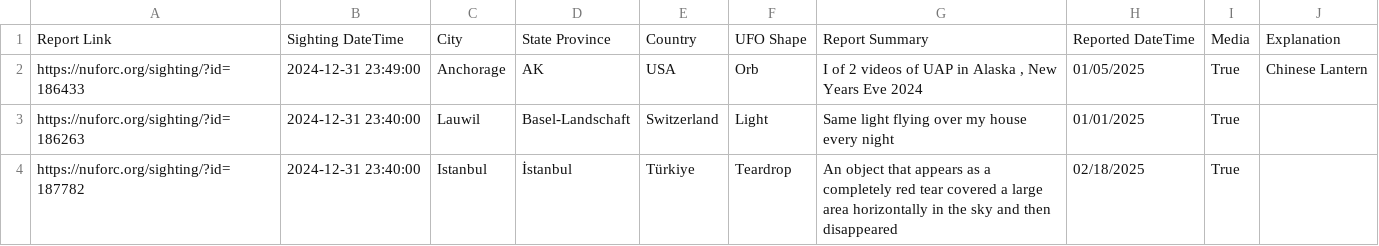
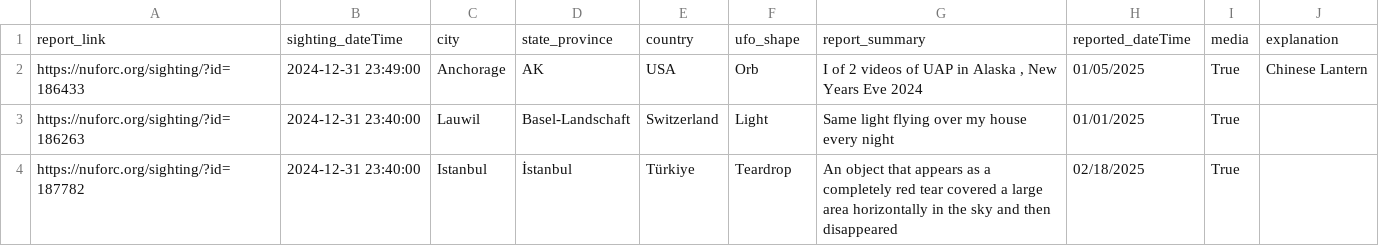
Before and after one commit to qstibbins/saucer-stats, a CSV file: data/sightings_2024.csv, drawn as a sheet; only a part is shown; removed rows and columns are numbered as before the commit, all else as after; the diff names each change by its address in the sheet, - before the commit and + after, or states it on an @@ line.

```diff
--- a/data/sightings_2024.csv
+++ b/data/sightings_2024.csv
-row 1: Report Link | Sighting DateTime | City | State Province | Country | UFO Shape | Report Summary | Reported DateTime | Media | Explanation
+row 1: report_link | sighting_dateTime | city | state_province | country | ufo_shape | report_summary | reported_dateTime | media | explanation
```
Also changed, not shown: data/reports_by_month.csv, data/sightings_2025.csv, 1 other file.
